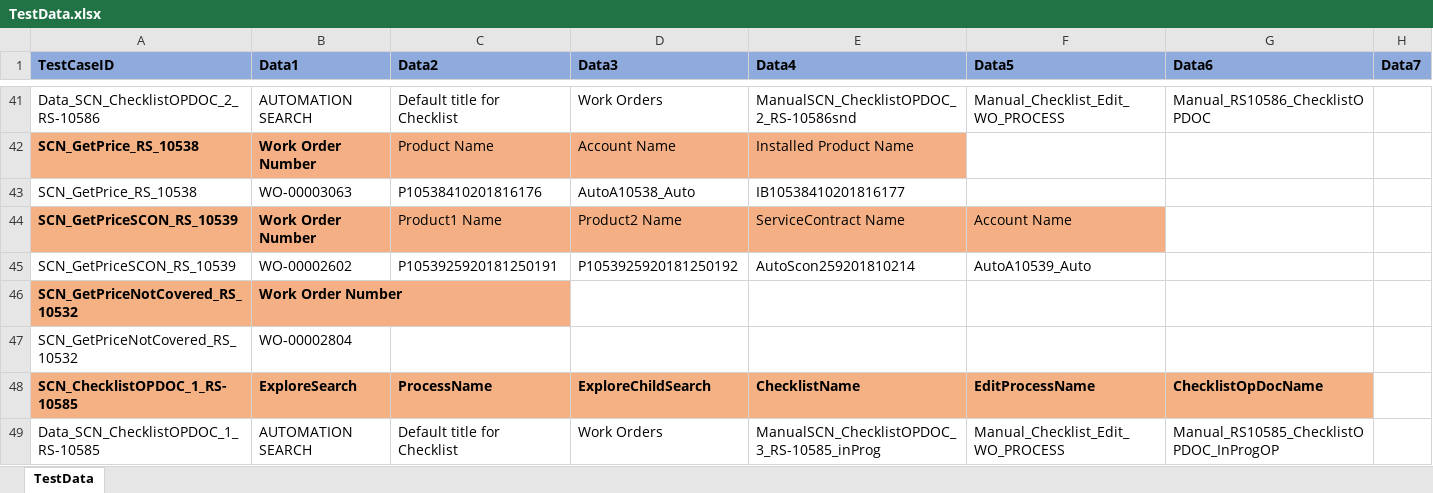
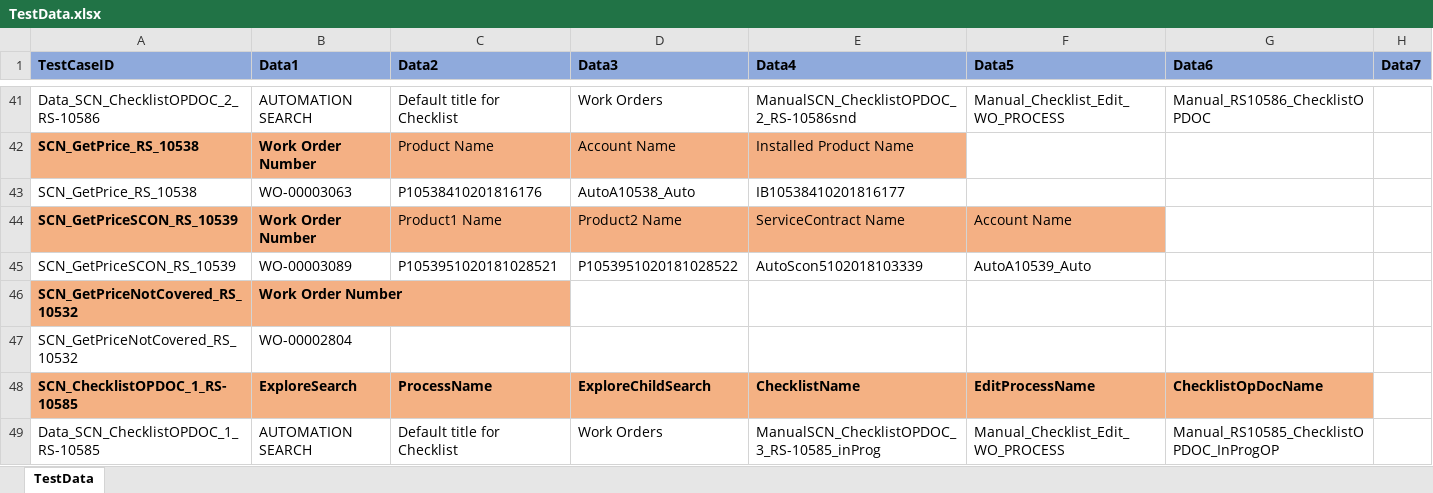
Before and after one commit to svmx-amresh-kumar/SVMX_Catalyst, an Excel workbook: fsaautomation/resources/TestData.xlsx, sheet TestData, drawn as a sheet; only a part is shown, gaps mark what is left out; values as stored, in another font and other column widths than the file's, no borders; the diff names each change by its address in the sheet, - before the commit and + after, or states it on an @@ line.

```diff
--- a/fsaautomation/resources/TestData.xlsx (sheet TestData)
+++ b/fsaautomation/resources/TestData.xlsx (sheet TestData)
-B45 (Data1): WO-00002602
+B45 (Data1): WO-00003089
-C45 (Data2): P1053925920181250191
+C45 (Data2): P1053951020181028521
-D45 (Data3): P1053925920181250192
+D45 (Data3): P1053951020181028522
-E45 (Data4): AutoScon259201810214
+E45 (Data4): AutoScon5102018103339
```
Also changed, not shown: 2 other files.
